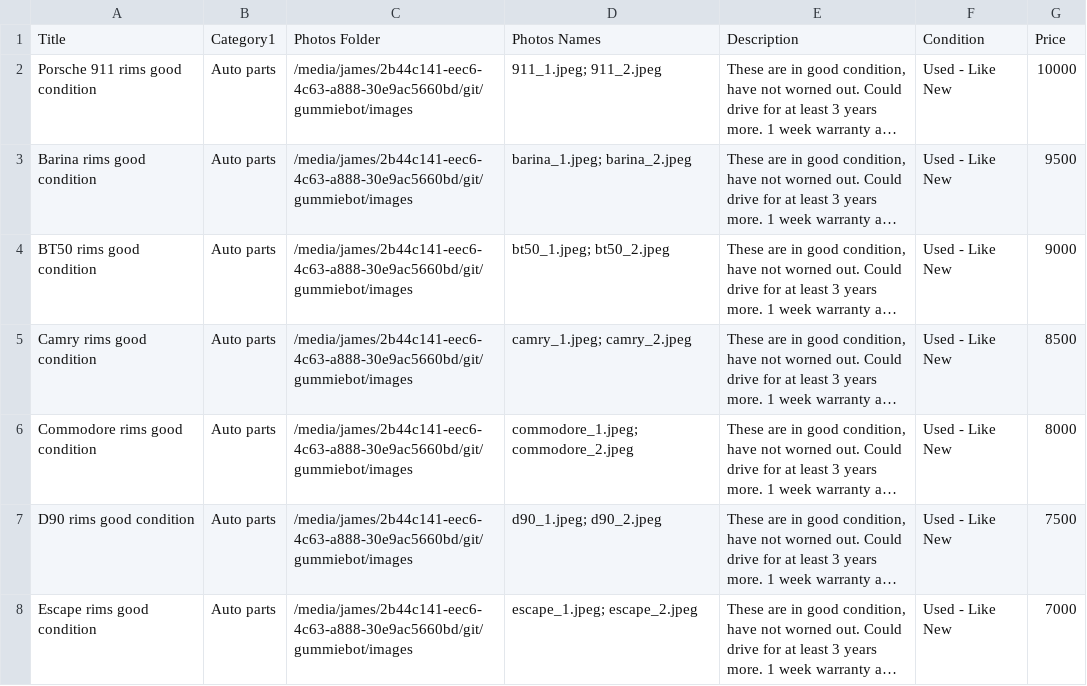
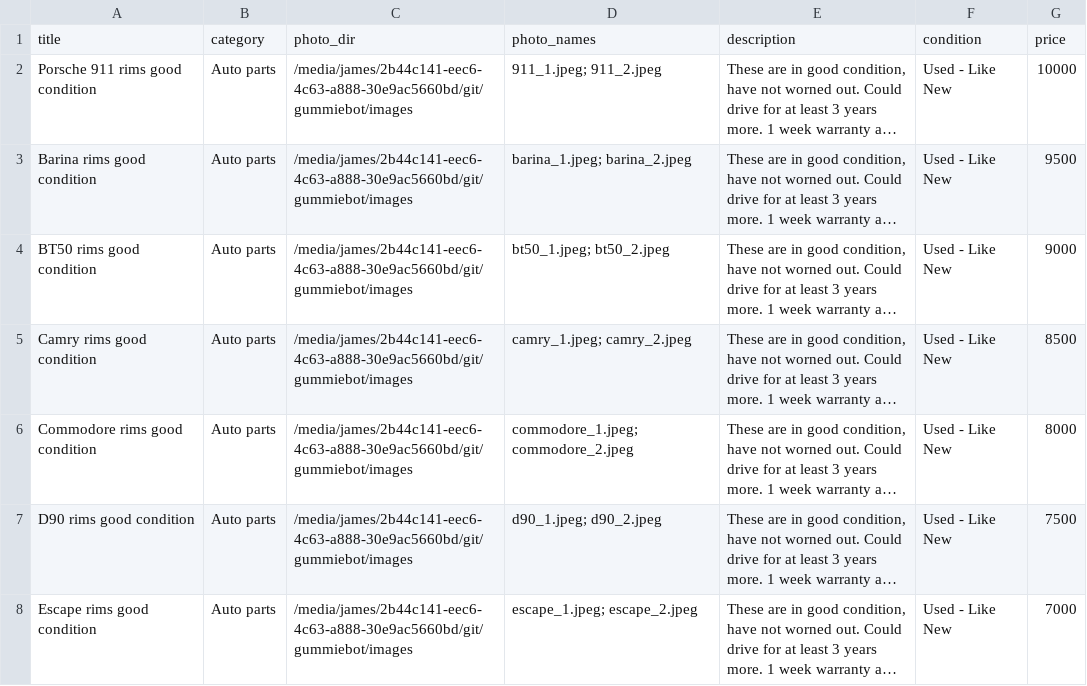
Before and after one commit to jamesphm04/facebook-marketplace-bot, a CSV file: create_items.csv, drawn as a sheet; only a part is shown; long unchanged cells end in …; removed rows and columns are numbered as before the commit, all else as after; the diff names each change by its address in the sheet, - before the commit and + after, or states it on an @@ line.

```diff
--- a/create_items.csv
+++ b/create_items.csv
-row 1: Title | Category1 | Photos Folder | Photos Names | Description | Condition | Price
+row 1: title | category | photo_dir | photo_names | description | condition | price
```
Also changed, not shown: update_items.csv, 6 other files.
